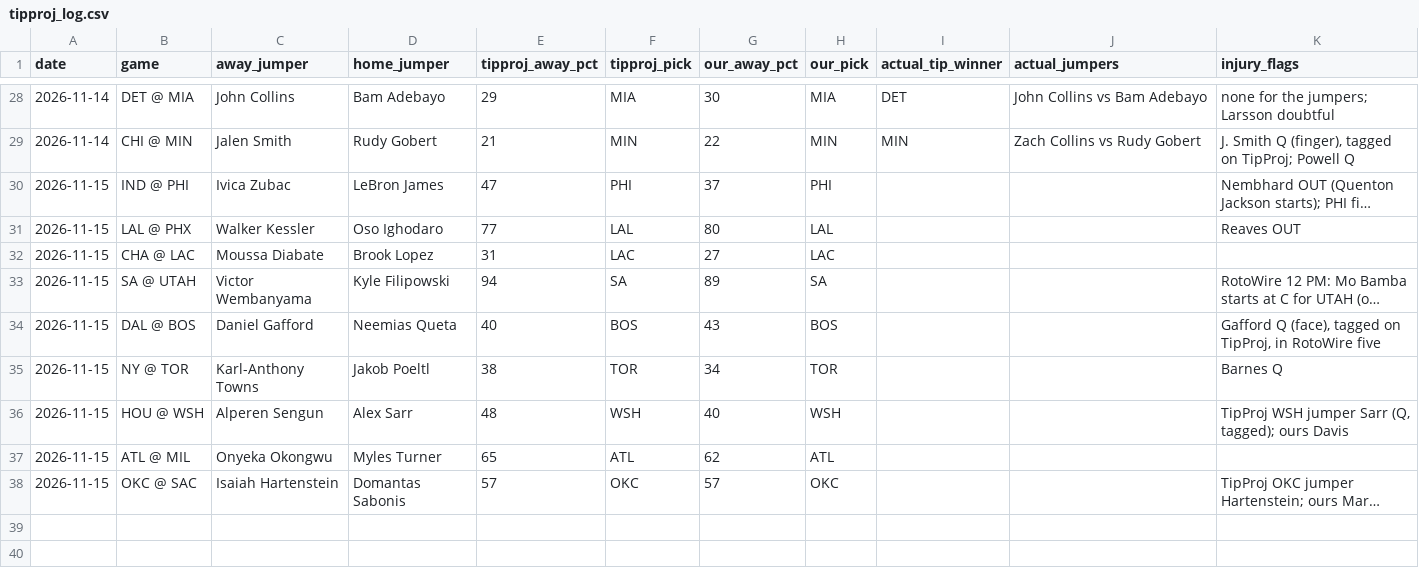
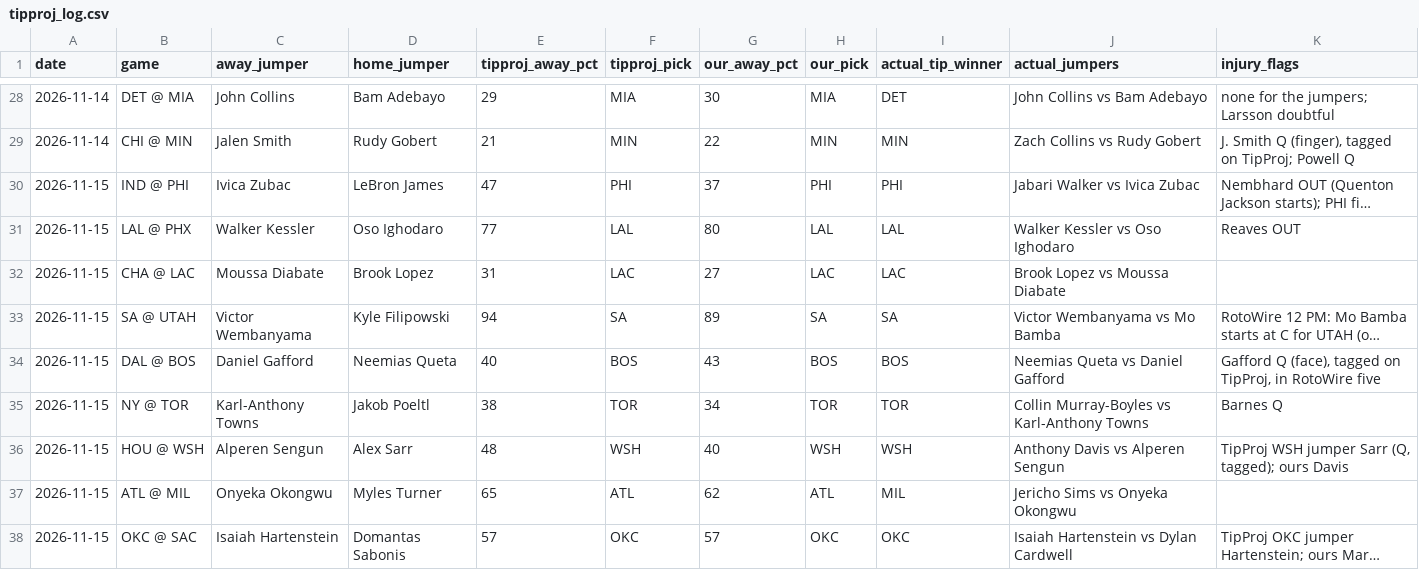
Before and after one commit to babybro652-cmd/Defined-Risk-Trading, a CSV file: analysis/nba/out/cheatsheet/tipproj_log.csv, drawn as a sheet; only a part is shown, gaps mark what is left out; long unchanged cells end in …; the diff names each change by its address in the sheet, - before the commit and + after, or states it on an @@ line.

```diff
--- a/analysis/nba/out/cheatsheet/tipproj_log.csv
+++ b/analysis/nba/out/cheatsheet/tipproj_log.csv
-I30 (actual_tip_winner): (empty)
+I30 (actual_tip_winner): PHI
-J30 (actual_jumpers): (empty)
+J30 (actual_jumpers): Jabari Walker vs Ivica Zubac
-I31 (actual_tip_winner): (empty)
+I31 (actual_tip_winner): LAL
-J31 (actual_jumpers): (empty)
+J31 (actual_jumpers): Walker Kessler vs Oso Ighodaro
-I32 (actual_tip_winner): (empty)
+I32 (actual_tip_winner): LAC
-J32 (actual_jumpers): (empty)
+J32 (actual_jumpers): Brook Lopez vs Moussa Diabate
-I33 (actual_tip_winner): (empty)
+I33 (actual_tip_winner): SA
-J33 (actual_jumpers): (empty)
+J33 (actual_jumpers): Victor Wembanyama vs Mo Bamba
-I34 (actual_tip_winner): (empty)
+I34 (actual_tip_winner): BOS
-J34 (actual_jumpers): (empty)
+J34 (actual_jumpers): Neemias Queta vs Daniel Gafford
-I35 (actual_tip_winner): (empty)
+I35 (actual_tip_winner): TOR
-J35 (actual_jumpers): (empty)
+J35 (actual_jumpers): Collin Murray-Boyles vs Karl-Anthony Towns
-I36 (actual_tip_winner): (empty)
+I36 (actual_tip_winner): WSH
-J36 (actual_jumpers): (empty)
+J36 (actual_jumpers): Anthony Davis vs Alperen Sengun
-I37 (actual_tip_winner): (empty)
+I37 (actual_tip_winner): MIL
-J37 (actual_jumpers): (empty)
+J37 (actual_jumpers): Jericho Sims vs Onyeka Okongwu
-I38 (actual_tip_winner): (empty)
+I38 (actual_tip_winner): OKC
-J38 (actual_jumpers): (empty)
+J38 (actual_jumpers): Isaiah Hartenstein vs Dylan Cardwell
```
Also changed, not shown: analysis/first_events/log.csv, analysis/nba/out/cheatsheet/fbsheet_log.csv, 23 other files.
